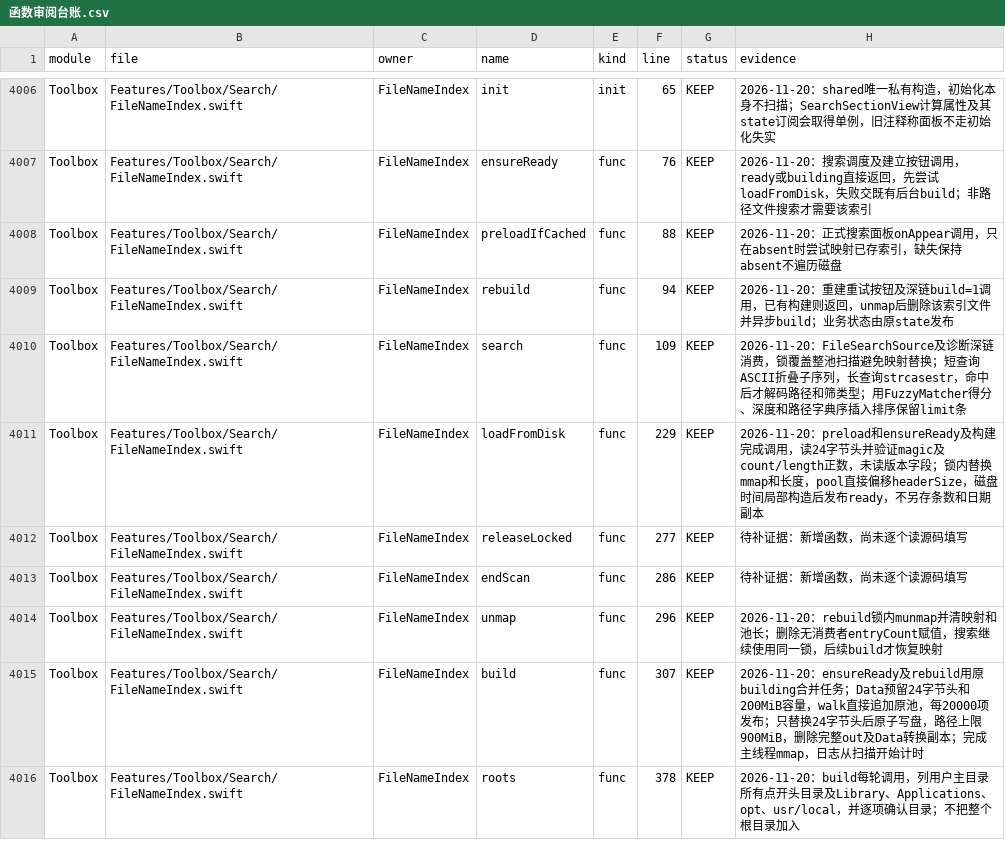
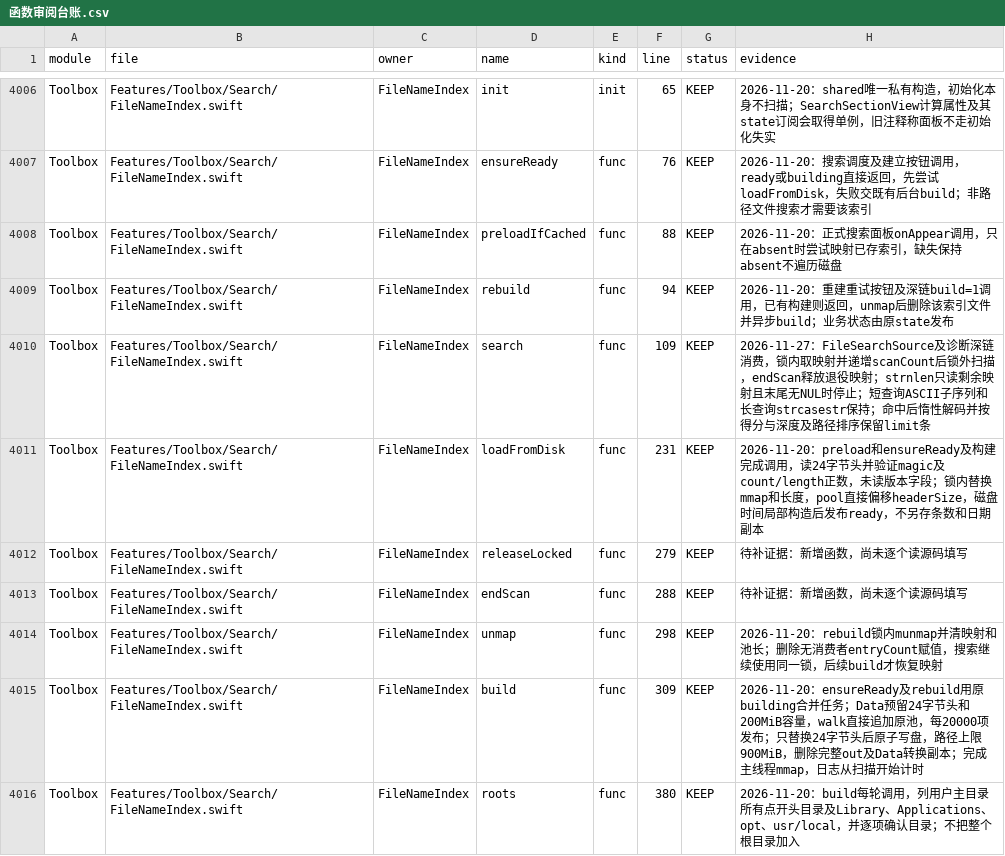
Before and after one commit to sxyq/Kitnest, a CSV file: docs/00-总览/数据表/函数审阅台账.csv, drawn as a sheet; only a part is shown, gaps mark what is left out; the diff covers the shown part only.

Commit message:
fix(search): 复用 Lite 文件索引的有界路径读取
需求原话：Lite 除中转站与投屏外，其他功能都要完全一致；继续审阅 CPU、内存、存储与可读性。

FileNameIndex.search 直接复用 Lite 的 strnlen(bytes, remaining)，在读取前限制到映射范围，尾项缺 NUL 时停止；原 min(offset + strlen(bytes), length) 仅限制结果，仍会先越界。匹配、排序、取消和映射生命周期保持。更新既有审阅资料、Toolbox 记录及性能技能。

验证：本机正式源码 FileNameIndex 单主文件 arm64/macOS13 类型编译通过；348 文件、4648 函数资料一致；CodeGraph 增量同步1文件。

```diff
--- a/docs/00-总览/数据表/函数审阅台账.csv
+++ b/docs/00-总览/数据表/函数审阅台账.csv
@@ -4009,8 +4009,8 @@ Toolbox,Features/Toolbox/Search/FileNameIndex.swift,FileNameIndex,preloadIfCache
 Toolbox,Features/Toolbox/Search/FileNameIndex.swift,FileNameIndex,rebuild,func,94,KEEP,2026-11-20：重建重试按钮及深链build=1调用，已有构建则返回，unmap后删除该索引文件并异步build；业务状态由原state发布
-Toolbox,Features/Toolbox/Search/FileNameIndex.swift,FileNameIndex,search,func,109,KEEP,2026-11-20：FileSearchSource及诊断深链消费，锁覆盖整池扫描避免映射替换；短查询ASCII折叠子序列，长查询strcasestr，命中后才解码路径和筛类型；用FuzzyMatcher得分、深度和路径字典序插入排序保留limit条
-Toolbox,Features/Toolbox/Search/FileNameIndex.swift,FileNameIndex,loadFromDisk,func,229,KEEP,2026-11-20：preload和ensureReady及构建完成调用，读24字节头并验证magic及count/length正数，未读版本字段；锁内替换mmap和长度，pool直接偏移headerSize，磁盘时间局部构造后发布ready，不另存条数和日期副本
-Toolbox,Features/Toolbox/Search/FileNameIndex.swift,FileNameIndex,releaseLocked,func,277,KEEP,待补证据：新增函数，尚未逐个读源码填写
-Toolbox,Features/Toolbox/Search/FileNameIndex.swift,FileNameIndex,endScan,func,286,KEEP,待补证据：新增函数，尚未逐个读源码填写
-Toolbox,Features/Toolbox/Search/FileNameIndex.swift,FileNameIndex,unmap,func,296,KEEP,2026-11-20：rebuild锁内munmap并清映射和池长；删除无消费者entryCount赋值，搜索继续使用同一锁，后续build才恢复映射
-Toolbox,Features/Toolbox/Search/FileNameIndex.swift,FileNameIndex,build,func,307,KEEP,2026-11-20：ensureReady及rebuild用原building合并任务；Data预留24字节头和200MiB容量，walk直接追加原池，每20000项发布；只替换24字节头后原子写盘，路径上限900MiB，删除完整out及Data转换副本；完成主线程mmap，日志从扫描开始计时
-Toolbox,Features/Toolbox/Search/FileNameIndex.swift,FileNameIndex,roots,func,378,KEEP,2026-11-20：build每轮调用，列用户主目录所有点开头目录及Library、Applications、opt、usr/local，并逐项确认目录；不把整个根目录加入
+Toolbox,Features/Toolbox/Search/FileNameIndex.swift,FileNameIndex,search,func,109,KEEP,2026-11-27：FileSearchSource及诊断深链消费，锁内取映射并递增scanCount后锁外扫描，endScan释放退役映射；strnlen只读剩余映射且末尾无NUL时停止；短查询ASCII子序列和长查询strcasestr保持；命中后惰性解码并按得分与深度及路径排序保留limit条
+Toolbox,Features/Toolbox/Search/FileNameIndex.swift,FileNameIndex,loadFromDisk,func,231,KEEP,2026-11-20：preload和ensureReady及构建完成调用，读24字节头并验证magic及count/length正数，未读版本字段；锁内替换mmap和长度，pool直接偏移headerSize，磁盘时间局部构造后发布ready，不另存条数和日期副本
+Toolbox,Features/Toolbox/Search/FileNameIndex.swift,FileNameIndex,releaseLocked,func,279,KEEP,待补证据：新增函数，尚未逐个读源码填写
+Toolbox,Features/Toolbox/Search/FileNameIndex.swift,FileNameIndex,endScan,func,288,KEEP,待补证据：新增函数，尚未逐个读源码填写
+Toolbox,Features/Toolbox/Search/FileNameIndex.swift,FileNameIndex,unmap,func,298,KEEP,2026-11-20：rebuild锁内munmap并清映射和池长；删除无消费者entryCount赋值，搜索继续使用同一锁，后续build才恢复映射
+Toolbox,Features/Toolbox/Search/FileNameIndex.swift,FileNameIndex,build,func,309,KEEP,2026-11-20：ensureReady及rebuild用原building合并任务；Data预留24字节头和200MiB容量，walk直接追加原池，每20000项发布；只替换24字节头后原子写盘，路径上限900MiB，删除完整out及Data转换副本；完成主线程mmap，日志从扫描开始计时
+Toolbox,Features/Toolbox/Search/FileNameIndex.swift,FileNameIndex,roots,func,380,KEEP,2026-11-20：build每轮调用，列用户主目录所有点开头目录及Library、Applications、opt、usr/local，并逐项确认目录；不把整个根目录加入
```
Also changed, not shown: 6 edited cells elsewhere in this file, 7 other files.
